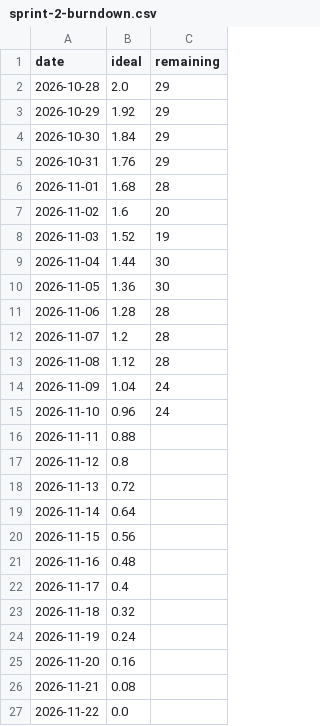
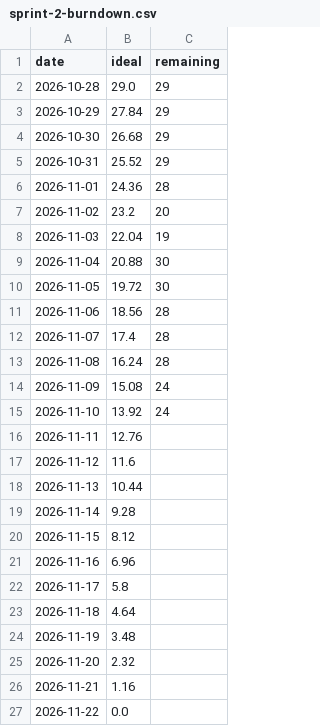
Before and after one commit to marcc28/AGRITWIN, a CSV file: docs/burndown/sprint-2-burndown.csv, drawn as a sheet.

```diff
--- a/docs/burndown/sprint-2-burndown.csv
+++ b/docs/burndown/sprint-2-burndown.csv
@@ -1,27 +1,27 @@
 date,ideal,remaining
-2026-10-28,2.0,29
-2026-10-29,1.92,29
-2026-10-30,1.84,29
-2026-10-31,1.76,29
-2026-11-01,1.68,28
-2026-11-02,1.6,20
-2026-11-03,1.52,19
-2026-11-04,1.44,30
-2026-11-05,1.36,30
-2026-11-06,1.28,28
-2026-11-07,1.2,28
-2026-11-08,1.12,28
-2026-11-09,1.04,24
-2026-11-10,0.96,24
-2026-11-11,0.88,
-2026-11-12,0.8,
-2026-11-13,0.72,
-2026-11-14,0.64,
-2026-11-15,0.56,
-2026-11-16,0.48,
-2026-11-17,0.4,
-2026-11-18,0.32,
-2026-11-19,0.24,
-2026-11-20,0.16,
-2026-11-21,0.08,
+2026-10-28,29.0,29
+2026-10-29,27.84,29
+2026-10-30,26.68,29
+2026-10-31,25.52,29
+2026-11-01,24.36,28
+2026-11-02,23.2,20
+2026-11-03,22.04,19
+2026-11-04,20.88,30
+2026-11-05,19.72,30
+2026-11-06,18.56,28
+2026-11-07,17.4,28
+2026-11-08,16.24,28
+2026-11-09,15.08,24
+2026-11-10,13.92,24
+2026-11-11,12.76,
+2026-11-12,11.6,
+2026-11-13,10.44,
+2026-11-14,9.28,
+2026-11-15,8.12,
+2026-11-16,6.96,
+2026-11-17,5.8,
+2026-11-18,4.64,
+2026-11-19,3.48,
+2026-11-20,2.32,
+2026-11-21,1.16,
 2026-11-22,0.0,
```
Also changed, not shown: 1 other file.
